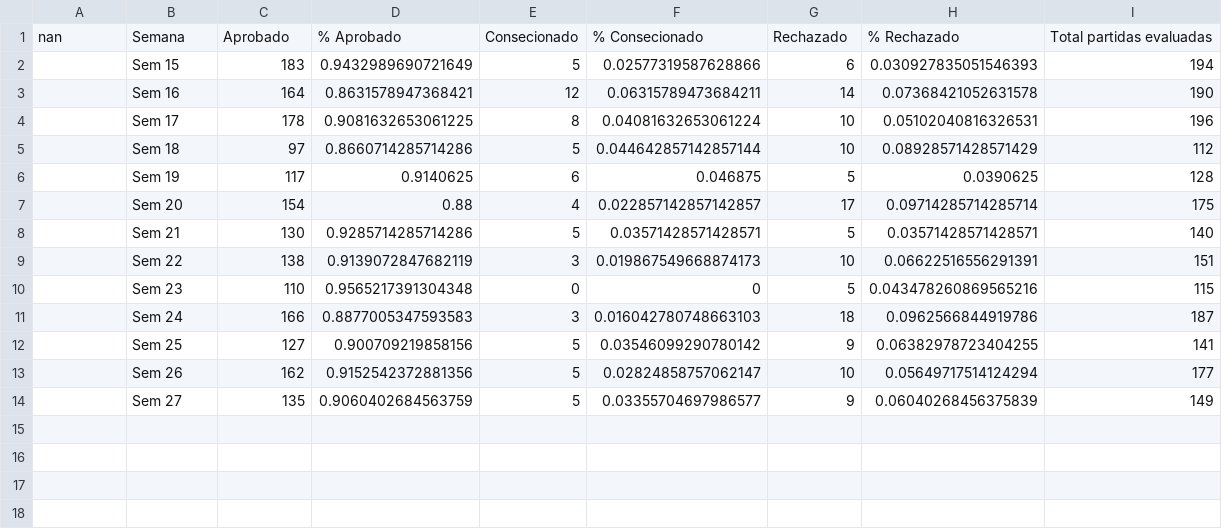
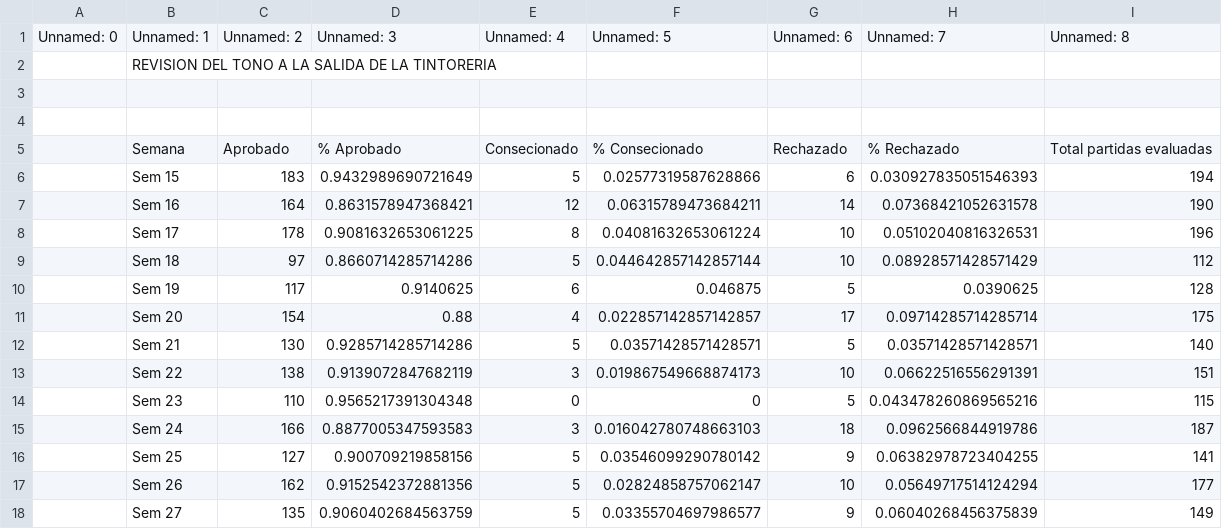
Before and after one commit to SISTEMASMF/dashboard-tono-tacho, a CSV file: data.csv, drawn as a sheet.

```diff
--- a/data.csv
+++ b/data.csv
@@ -1,2 +1,6 @@
-nan,Semana,Aprobado,% Aprobado,Consecionado,% Consecionado,Rechazado,% Rechazado,Total partidas evaluadas
+Unnamed: 0,Unnamed: 1,Unnamed: 2,Unnamed: 3,Unnamed: 4,Unnamed: 5,Unnamed: 6,Unnamed: 7,Unnamed: 8
+,REVISION DEL TONO A LA SALIDA DE LA TINTORERIA,,,,,,,
+,,,,,,,,
+,,,,,,,,
+,Semana,Aprobado,% Aprobado,Consecionado,% Consecionado,Rechazado,% Rechazado,Total partidas evaluadas
 ,Sem 15,183,0.9432989690721649,5,0.02577319587628866,6,0.030927835051546393,194
```
Also changed, not shown: 1 other file.
